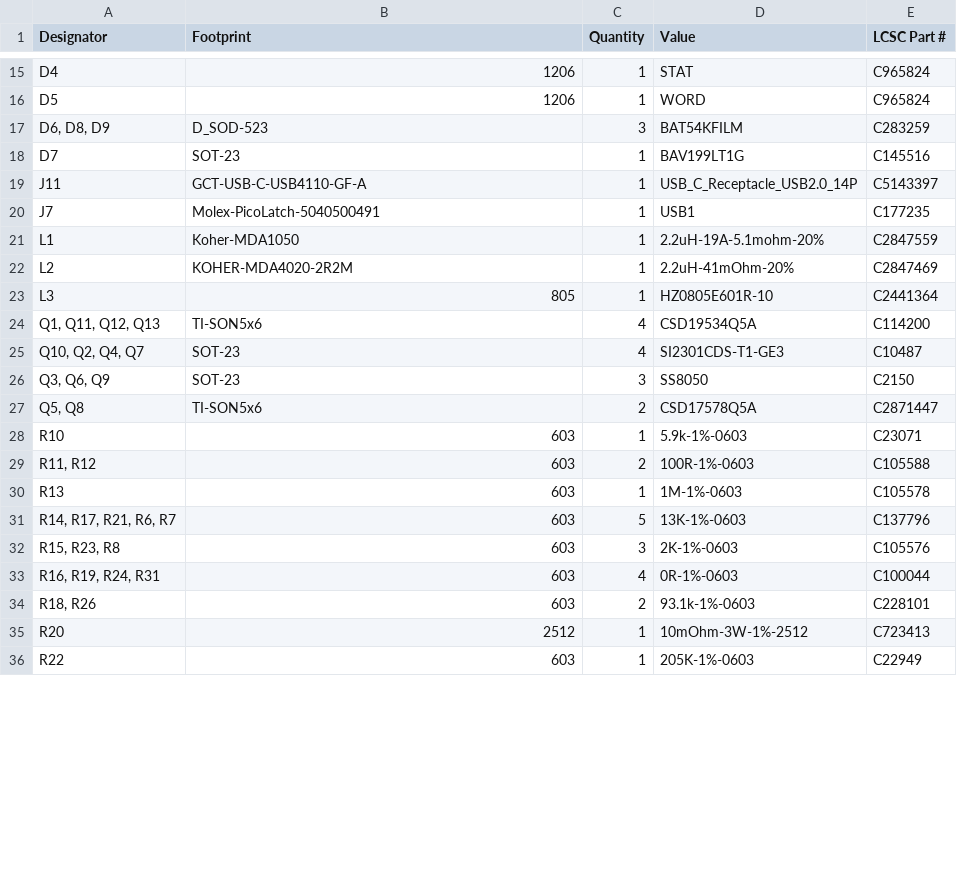
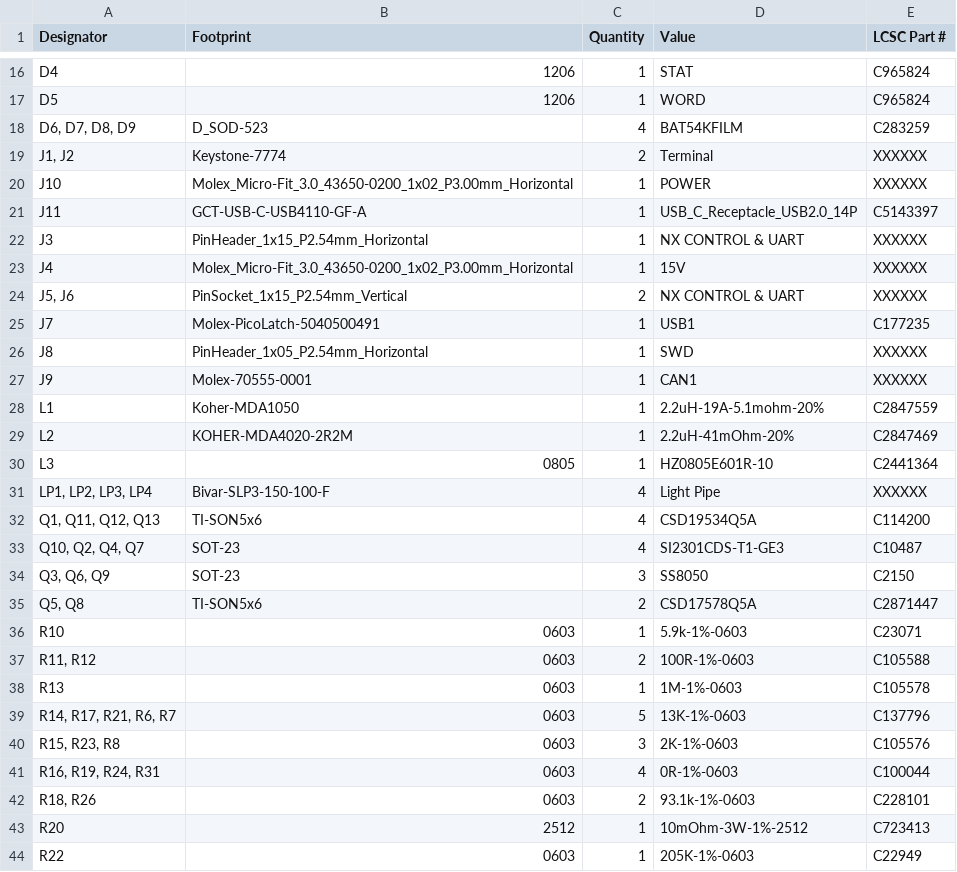
Before and after one commit to RealtimeRoboticsGroup/electrical, a CSV file: circuit-boards/TVS-Adapter-v1/production/bom.csv, drawn as a sheet; only a part is shown, gaps mark what is left out; the diff covers the shown part only.

```diff
--- a/circuit-boards/TVS-Adapter-v1/production/bom.csv
+++ b/circuit-boards/TVS-Adapter-v1/production/bom.csv
@@ -16,9 +17,16 @@ D4,1206,1,STAT,C965824
 D5,1206,1,WORD,C965824
-"D6, D8, D9",D_SOD-523,3,BAT54KFILM,C283259
-D7,SOT-23,1,BAV199LT1G,C145516
+"D6, D7, D8, D9",D_SOD-523,4,BAT54KFILM,C283259
+"J1, J2",Keystone-7774,2,Terminal,XXXXXX
+J10,Molex_Micro-Fit_3.0_43650-0200_1x02_P3.00mm_Horizontal,1,POWER,XXXXXX
 J11,GCT-USB-C-USB4110-GF-A,1,USB_C_Receptacle_USB2.0_14P,C5143397
+J3,PinHeader_1x15_P2.54mm_Horizontal,1,NX CONTROL & UART,XXXXXX
+J4,Molex_Micro-Fit_3.0_43650-0200_1x02_P3.00mm_Horizontal,1,15V,XXXXXX
+"J5, J6",PinSocket_1x15_P2.54mm_Vertical,2,NX CONTROL & UART,XXXXXX
 J7,Molex-PicoLatch-5040500491,1,USB1,C177235
+J8,PinHeader_1x05_P2.54mm_Horizontal,1,SWD,XXXXXX
+J9,Molex-70555-0001,1,CAN1,XXXXXX
 L1,Koher-MDA1050,1,2.2uH-19A-5.1mohm-20%,C2847559
 L2,KOHER-MDA4020-2R2M,1,2.2uH-41mOhm-20%,C2847469
-L3,805,1,HZ0805E601R-10,C2441364
+L3,0805,1,HZ0805E601R-10,C2441364
+"LP1, LP2, LP3, LP4",Bivar-SLP3-150-100-F,4,Light Pipe,XXXXXX
 "Q1, Q11, Q12, Q13",TI-SON5x6,4,CSD19534Q5A,C114200
@@ -27,10 +35,10 @@ L3,805,1,HZ0805E601R-10,C2441364
 "Q5, Q8",TI-SON5x6,2,CSD17578Q5A,C2871447
-R10,603,1,5.9k-1%-0603,C23071
-"R11, R12",603,2,100R-1%-0603,C105588
-R13,603,1,1M-1%-0603,C105578
-"R14, R17, R21, R6, R7",603,5,13K-1%-0603,C137796
-"R15, R23, R8",603,3,2K-1%-0603,C105576
-"R16, R19, R24, R31",603,4,0R-1%-0603,C100044
-"R18, R26",603,2,93.1k-1%-0603,C228101
+R10,0603,1,5.9k-1%-0603,C23071
+"R11, R12",0603,2,100R-1%-0603,C105588
+R13,0603,1,1M-1%-0603,C105578
+"R14, R17, R21, R6, R7",0603,5,13K-1%-0603,C137796
+"R15, R23, R8",0603,3,2K-1%-0603,C105576
+"R16, R19, R24, R31",0603,4,0R-1%-0603,C100044
+"R18, R26",0603,2,93.1k-1%-0603,C228101
 R20,2512,1,10mOhm-3W-1%-2512,C723413
-R22,603,1,205K-1%-0603,C22949
+R22,0603,1,205K-1%-0603,C22949
```
Also changed, not shown: 3 added rows and 14 edited cells elsewhere in this file, circuit-boards/TVS-Adapter-v1/Output-Files/Assembly-Files/TVS-Adapter-v1-bom.csv, circuit-boards/TVS-Adapter-v1/production/positions.csv, 39 other files.
